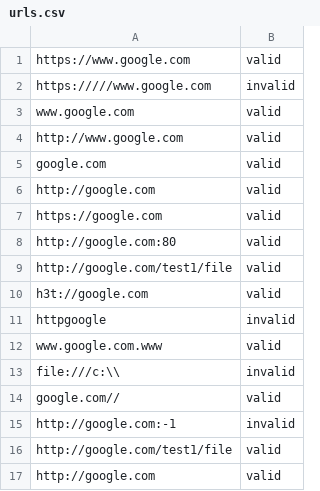
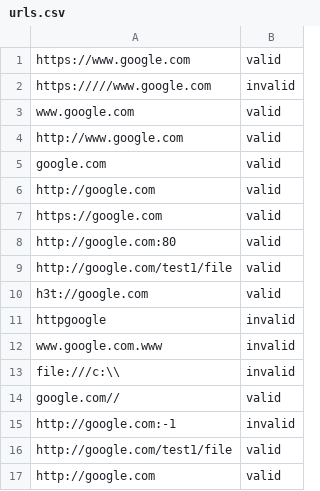
Before and after one commit to Hapachino/cs362w16, a CSV file: projects/murphann/URLValidator/src/urls.csv, drawn as a sheet.

```diff
--- a/projects/murphann/URLValidator/src/urls.csv
+++ b/projects/murphann/URLValidator/src/urls.csv
@@ -11,3 +11,3 @@ h3t://google.com,valid
 httpgoogle,invalid
-www.google.com.www,valid
+www.google.com.www,invalid
 file:///c:\\,invalid
```
Also changed, not shown: 2 other files.
